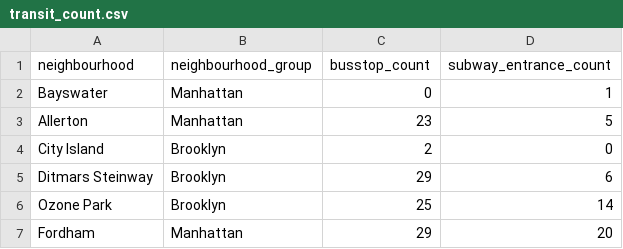
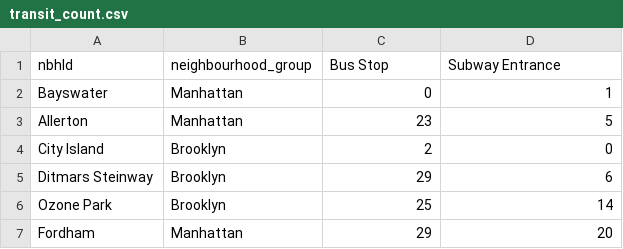
Before and after one commit to zexihan/map-react, a CSV file: public/data/transit_count.csv, drawn as a sheet; only a part is shown.

```diff
--- a/public/data/transit_count.csv
+++ b/public/data/transit_count.csv
@@ -1,2 +1,2 @@
-neighbourhood,neighbourhood_group,busstop_count,subway_entrance_count
+nbhId,neighbourhood_group,Bus Stop,Subway Entrance
 Bayswater,Manhattan,0,1
```
Also changed, not shown: public/data/expense.csv, public/data/host.csv, 4 other files.
